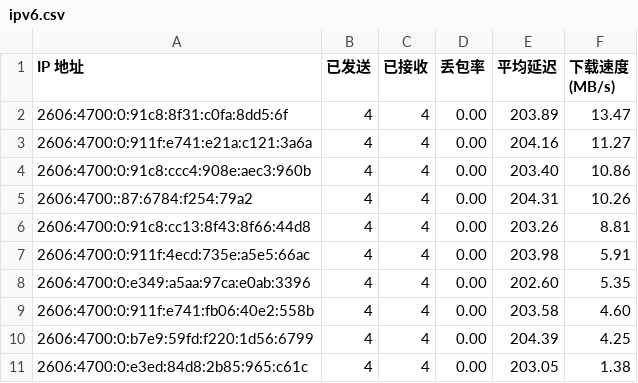
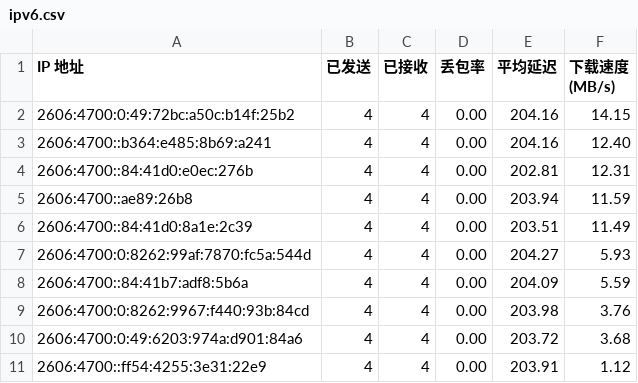
Before and after one commit to cooscode/IPDB, a CSV file: BestCF/ipv6.csv, drawn as a sheet.

Commit message:
Update BestCF/ipv6.csv - 2026-05-02 19:09:04

```diff
--- a/BestCF/ipv6.csv
+++ b/BestCF/ipv6.csv
@@ -1,11 +1,11 @@
 IP 地址,已发送,已接收,丢包率,平均延迟,下载速度 (MB/s)
-2606:4700:0:91c8:8f31:c0fa:8dd5:6f,4,4,0.00,203.89,13.47
-2606:4700:0:911f:e741:e21a:c121:3a6a,4,4,0.00,204.16,11.27
-2606:4700:0:91c8:ccc4:908e:aec3:960b,4,4,0.00,203.40,10.86
-2606:4700::87:6784:f254:79a2,4,4,0.00,204.31,10.26
-2606:4700:0:91c8:cc13:8f43:8f66:44d8,4,4,0.00,203.26,8.81
-2606:4700:0:911f:4ecd:735e:a5e5:66ac,4,4,0.00,203.98,5.91
-2606:4700:0:e349:a5aa:97ca:e0ab:3396,4,4,0.00,202.60,5.35
-2606:4700:0:911f:e741:fb06:40e2:558b,4,4,0.00,203.58,4.60
-2606:4700:0:b7e9:59fd:f220:1d56:6799,4,4,0.00,204.39,4.25
-2606:4700:0:e3ed:84d8:2b85:965:c61c,4,4,0.00,203.05,1.38
+2606:4700:0:49:72bc:a50c:b14f:25b2,4,4,0.00,204.16,14.15
+2606:4700::b364:e485:8b69:a241,4,4,0.00,204.16,12.40
+2606:4700::84:41d0:e0ec:276b,4,4,0.00,202.81,12.31
+2606:4700::ae89:26b8,4,4,0.00,203.94,11.59
+2606:4700::84:41d0:8a1e:2c39,4,4,0.00,203.51,11.49
+2606:4700:0:8262:99af:7870:fc5a:544d,4,4,0.00,204.27,5.93
+2606:4700::84:41b7:adf8:5b6a,4,4,0.00,204.09,5.59
+2606:4700:0:8262:9967:f440:93b:84cd,4,4,0.00,203.98,3.76
+2606:4700:0:49:6203:974a:d901:84a6,4,4,0.00,203.72,3.68
+2606:4700::ff54:4255:3e31:22e9,4,4,0.00,203.91,1.12
```
